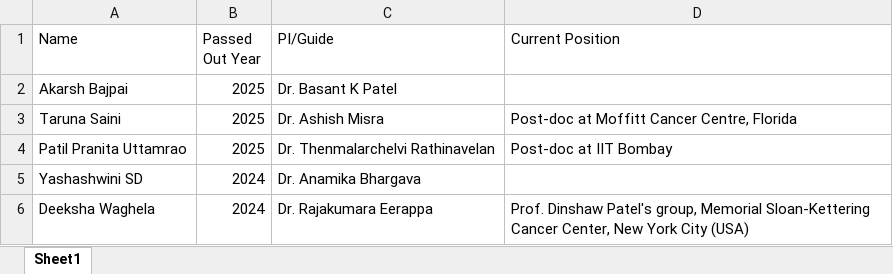
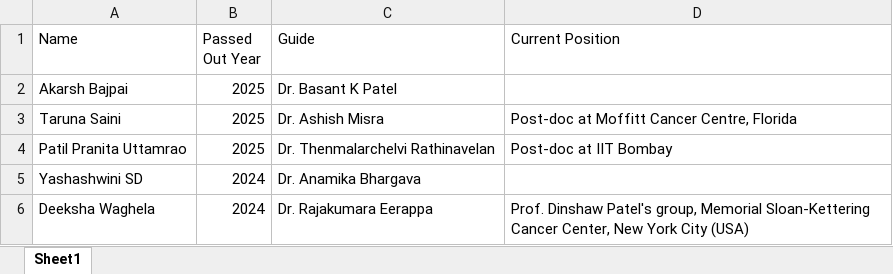
Before and after one commit to Navin-Tamizhil/department_website, an Excel workbook: public/alumini_excel/phd_alumini.xlsx, sheet Sheet1, drawn as a sheet; only a part is shown; values as stored, in another font and other column widths than the file's, no borders; the diff names each change by its address in the sheet, - before the commit and + after, or states it on an @@ line.

```diff
--- a/public/alumini_excel/phd_alumini.xlsx (sheet Sheet1)
+++ b/public/alumini_excel/phd_alumini.xlsx (sheet Sheet1)
-C1: PI/Guide
+C1: Guide
```
Also changed, not shown: 47 other files.
